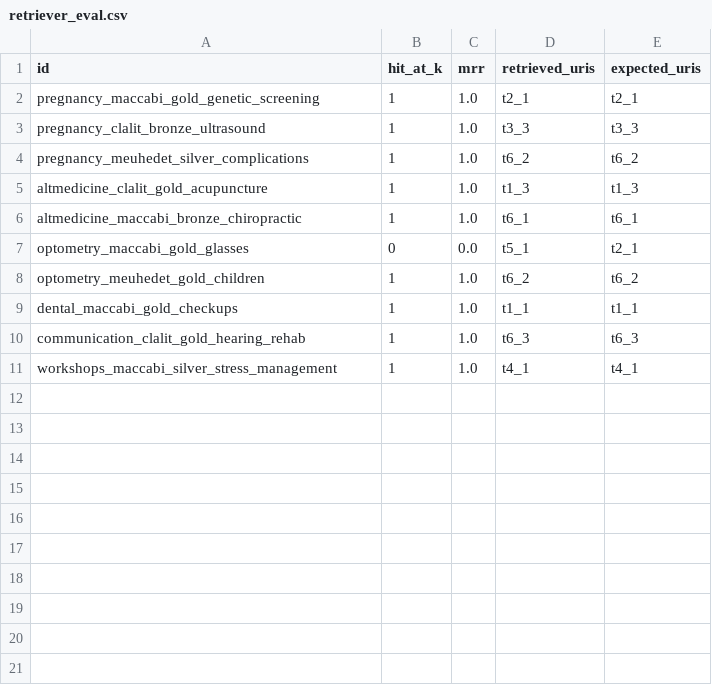
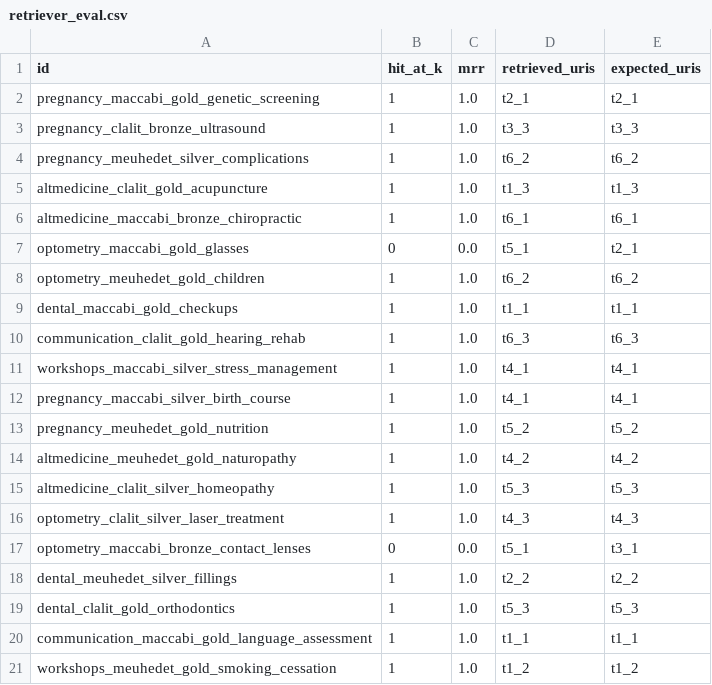
Before and after one commit to MosheOfer1/KPMG_home_ass, a CSV file: Part_2/evaluation/eval_out/retriever_eval.csv, drawn as a sheet; the diff names each change by its address in the sheet, - before the commit and + after, or states it on an @@ line.

```diff
--- a/Part_2/evaluation/eval_out/retriever_eval.csv
+++ b/Part_2/evaluation/eval_out/retriever_eval.csv
+row 12: pregnancy_maccabi_silver_birth_course | 1 | 1.0 | t4_1 | t4_1
+row 13: pregnancy_meuhedet_gold_nutrition | 1 | 1.0 | t5_2 | t5_2
+row 14: altmedicine_meuhedet_gold_naturopathy | 1 | 1.0 | t4_2 | t4_2
+row 15: altmedicine_clalit_silver_homeopathy | 1 | 1.0 | t5_3 | t5_3
+row 16: optometry_clalit_silver_laser_treatment | 1 | 1.0 | t4_3 | t4_3
+row 17: optometry_maccabi_bronze_contact_lenses | 0 | 0.0 | t5_1 | t3_1
+row 18: dental_meuhedet_silver_fillings | 1 | 1.0 | t2_2 | t2_2
+row 19: dental_clalit_gold_orthodontics | 1 | 1.0 | t5_3 | t5_3
+row 20: communication_maccabi_gold_language_assessment | 1 | 1.0 | t1_1 | t1_1
+row 21: workshops_meuhedet_gold_smoking_cessation | 1 | 1.0 | t1_2 | t1_2
```
Also changed, not shown: 2 other files.
